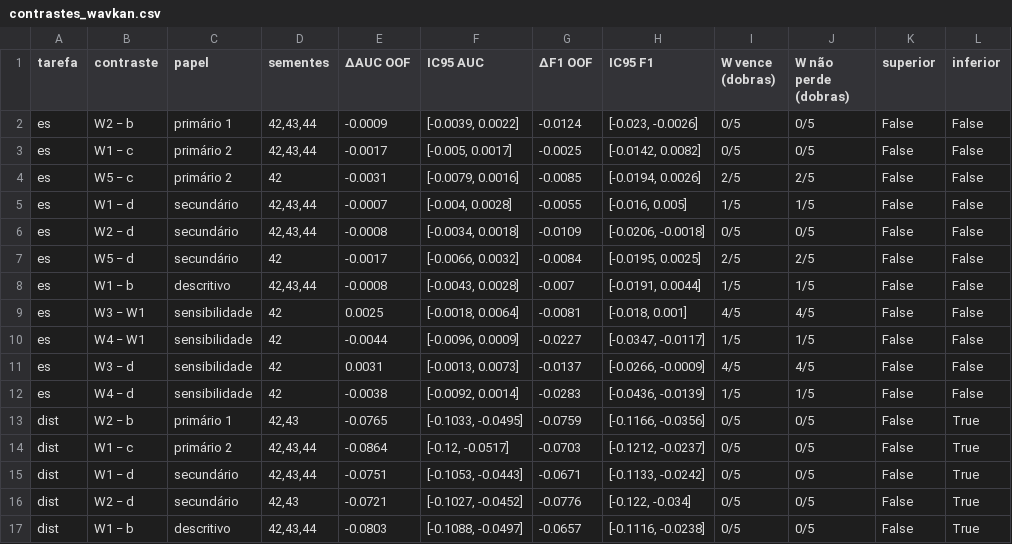
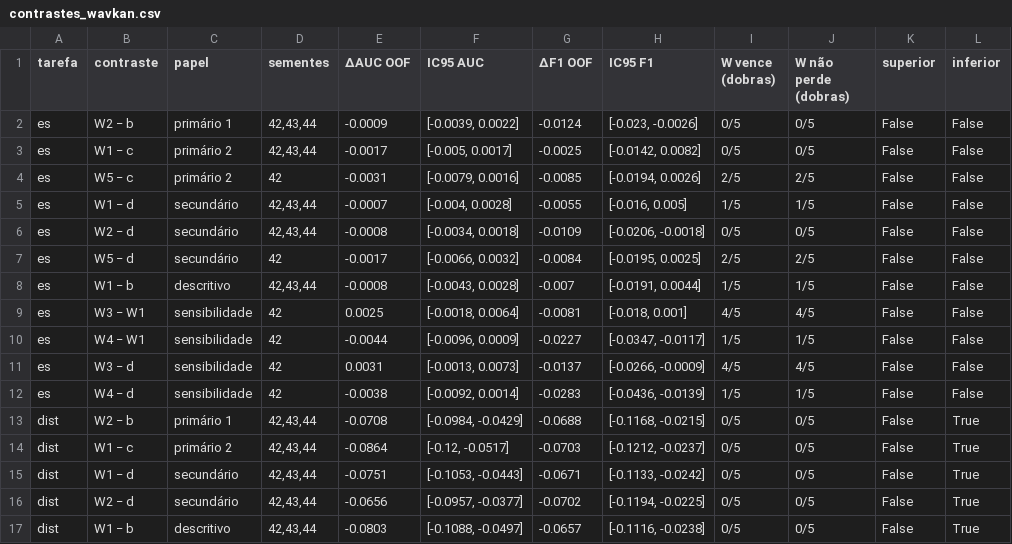
Before and after one commit to Silva015/tcc-2026, a CSV file: resultados/contrastes_wavkan.csv, drawn as a sheet; only a part is shown; the diff names each change by its address in the sheet, - before the commit and + after, or states it on an @@ line.

Commit message:
results(P3): complete MLSD W2 seed 44 and rerun 08
Folds 3-4 of W2 seed 44 on MLSD finished on 2026-10-20, so the MLSD
analysis now uses seeds 42-44 for both Wav-KAN heads. 08 was rerun on
Colab with the corrected sentence code.

- add resultados/wavkan_mlsd/ (fila, runs, resumo, oof; 30 units)
- update the 08 outputs: decisao, frases, MLSD table, contrasts,
  diagnostics and the AUC-vs-parameters figure
- replace the executed 08 with the final run (Colab user metadata removed)
- notes for P4: W2 vs (b) on MLSD is still inferior (dAUC -0.071
  [-0.098, -0.043]); the new dist W2-vs-d "faster" flag (-0.25% per
  fold) is within noise and must not be claimed

```diff
--- a/resultados/contrastes_wavkan.csv
+++ b/resultados/contrastes_wavkan.csv
-D13 (sementes): 42,43
+D13 (sementes): 42,43,44
-E13 (ΔAUC OOF): -0.0765
+E13 (ΔAUC OOF): -0.0708
-F13 (IC95 AUC): [-0.1033, -0.0495]
+F13 (IC95 AUC): [-0.0984, -0.0429]
-G13 (ΔF1 OOF): -0.0759
+G13 (ΔF1 OOF): -0.0688
-H13 (IC95 F1): [-0.1166, -0.0356]
+H13 (IC95 F1): [-0.1168, -0.0215]
-D16 (sementes): 42,43
+D16 (sementes): 42,43,44
-E16 (ΔAUC OOF): -0.0721
+E16 (ΔAUC OOF): -0.0656
-F16 (IC95 AUC): [-0.1027, -0.0452]
+F16 (IC95 AUC): [-0.0957, -0.0377]
-G16 (ΔF1 OOF): -0.0776
+G16 (ΔF1 OOF): -0.0702
-H16 (IC95 F1): [-0.122, -0.034]
+H16 (IC95 F1): [-0.1194, -0.0225]
```
Also changed, not shown: resultados/diagnostico_wavkan.csv, resultados/tabela_wavkan_mlsd.csv, 11 other files.
